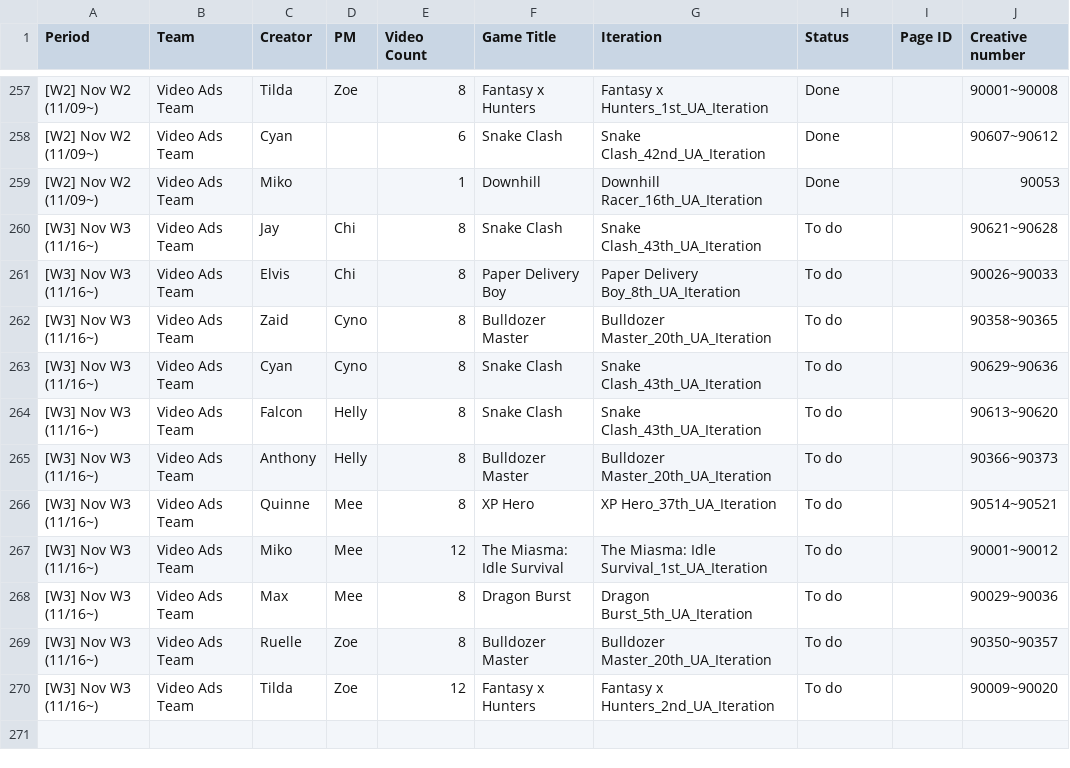
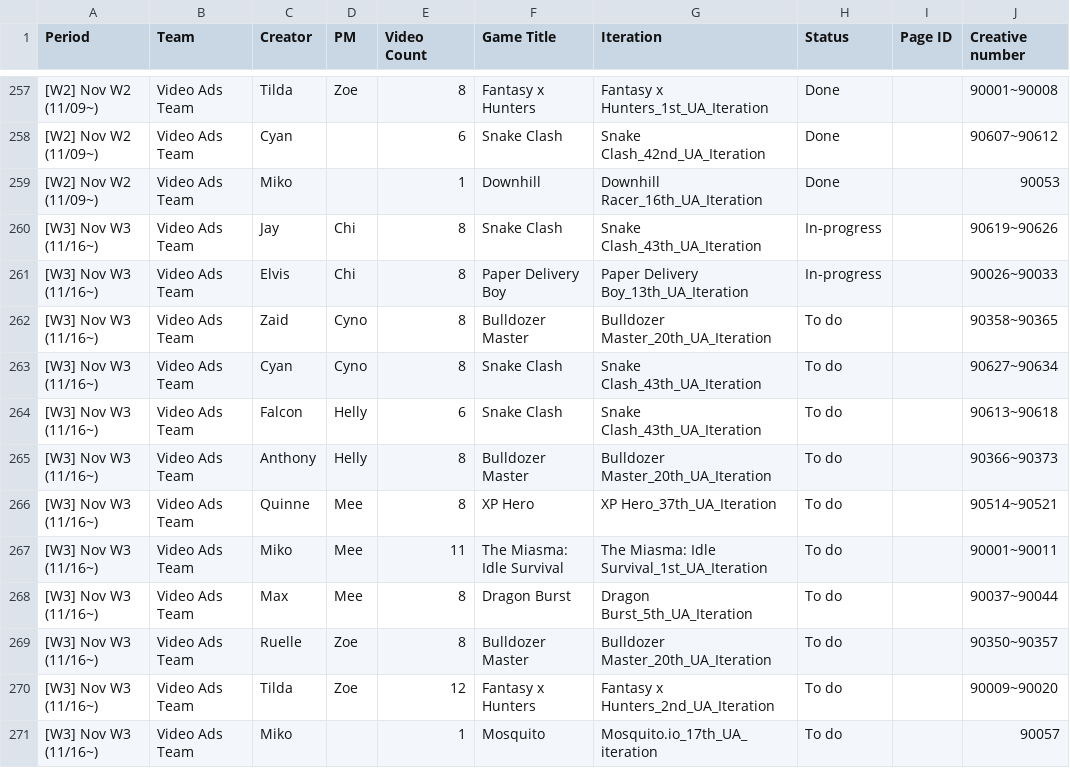
Before and after one commit to SCVN-Aaron/creative-tracker, a CSV file: data/latest.csv, drawn as a sheet; only a part is shown, gaps mark what is left out; the diff names each change by its address in the sheet, - before the commit and + after, or states it on an @@ line.

```diff
--- a/data/latest.csv
+++ b/data/latest.csv
-H260:H261 (Status): To do
+H260:H261 (Status): In-progress
-J260 (Creative number): 90621~90628
+J260 (Creative number): 90619~90626
-G261 (Iteration): Paper Delivery Boy_8th_UA_Iteration
+G261 (Iteration): Paper Delivery Boy_13th_UA_Iteration
-J263 (Creative number): 90629~90636
+J263 (Creative number): 90627~90634
-E264 (Video Count): 8
+E264 (Video Count): 6
-J264 (Creative number): 90613~90620
+J264 (Creative number): 90613~90618
-E267 (Video Count): 12
+E267 (Video Count): 11
-J267 (Creative number): 90001~90012
+J267 (Creative number): 90001~90011
-J268 (Creative number): 90029~90036
+J268 (Creative number): 90037~90044
+row 271: [W3] Nov W3 (11/16~) | Video Ads Team | Miko |  | 1 | Mosquito | Mosquito.io_17th_UA_iteration | To do |  | 90057
```
Also changed, not shown: data/ai_numbers.csv.
